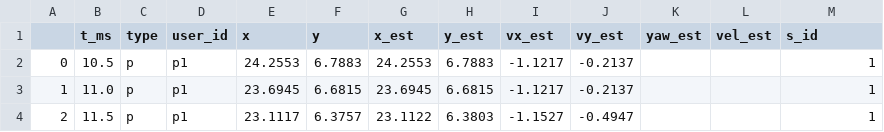
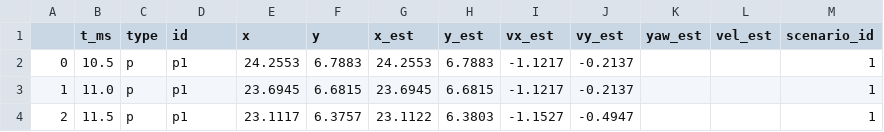
Before and after one commit to Fatema080136/GSFM-CITR, a CSV file: real_data_citr.csv, drawn as a sheet; only a part is shown.

Commit message:
add data file

```diff
--- a/real_data_citr.csv
+++ b/real_data_citr.csv
@@ -1,2 +1,2 @@
-,t_ms,type,user_id,x,y,x_est,y_est,vx_est,vy_est,yaw_est,vel_est,s_id
+,t_ms,type,id,x,y,x_est,y_est,vx_est,vy_est,yaw_est,vel_est,scenario_id
 0,10.5,p,p1,24.2553,6.7883,24.2553,6.7883,-1.1217,-0.2137,,,1
```
Also changed, not shown: 3 other files.
